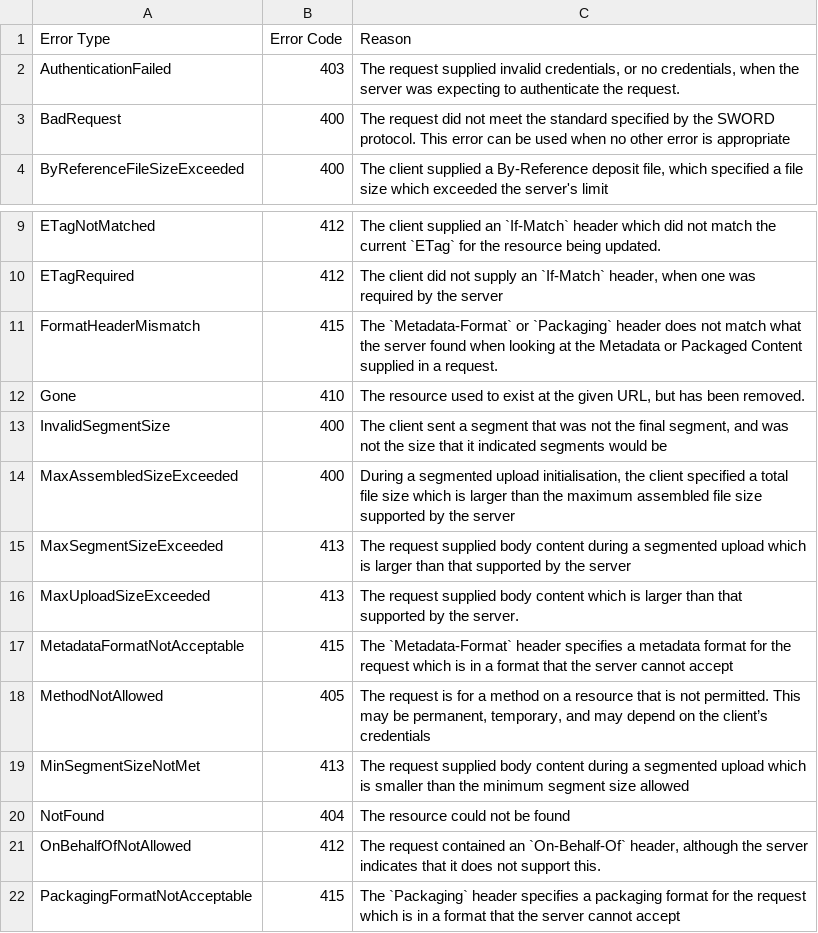
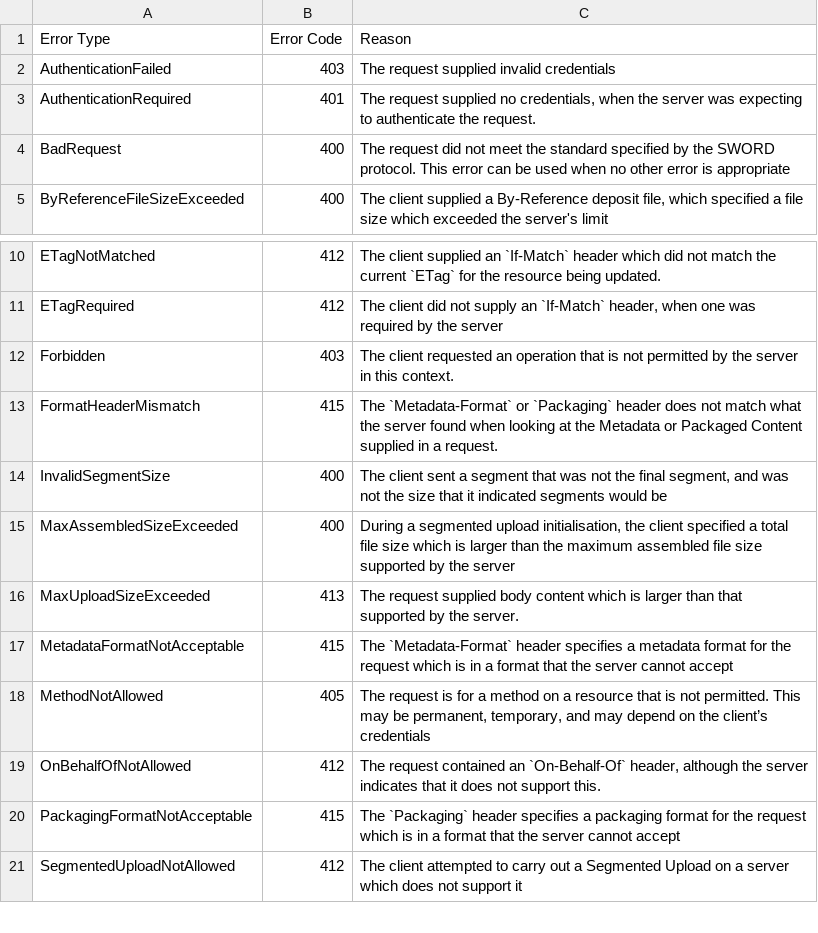
Before and after one commit to swordapp/swordv3, a CSV file: _compost/src/data/tables/error-types.csv, drawn as a sheet; only a part is shown, gaps mark what is left out; the shorter side is filled out with more unchanged rows.

Commit message:
update and clarify authentication requirements in requests and responses

```diff
--- a/_compost/src/data/tables/error-types.csv
+++ b/_compost/src/data/tables/error-types.csv
@@ -1,3 +1,4 @@
 Error Type,Error Code,Reason
-AuthenticationFailed,403,"The request supplied invalid credentials, or no credentials, when the server was expecting to authenticate the request."
+AuthenticationFailed,403,The request supplied invalid credentials
+AuthenticationRequired,401,"The request supplied no credentials, when the server was expecting to authenticate the request."
 BadRequest,400,The request did not meet the standard specified by the SWORD protocol. This error can be used when no other error is appropriate
@@ -10,7 +11,6 @@ ETagNotMatched,412,The client supplied an `If-Match` header which did not match
 ETagRequired,412,"The client did not supply an `If-Match` header, when one was required by the server"
+Forbidden,403,The client requested an operation that is not permitted by the server in this context.
 FormatHeaderMismatch,415,The `Metadata-Format` or `Packaging` header does not match what the server found when looking at the Metadata or Packaged Content supplied in a request.
-Gone,410,"The resource used to exist at the given URL, but has been removed."
 InvalidSegmentSize,400,"The client sent a segment that was not the final segment, and was not the size that it indicated segments would be"
 MaxAssembledSizeExceeded,400,"During a segmented upload initialisation, the client specified a total file size which is larger than the maximum assembled file size supported by the server"
-MaxSegmentSizeExceeded,413,"The request supplied body content during a segmented upload which is larger than that supported by the server"
 MaxUploadSizeExceeded,413,The request supplied body content which is larger than that supported by the server.
@@ -18,4 +18,2 @@ MetadataFormatNotAcceptable,415,The `Metadata-Format` header specifies a metadat
 MethodNotAllowed,405,"The request is for a method on a resource that is not permitted. This may be permanent, temporary, and may depend on the client’s credentials"
-MinSegmentSizeNotMet,413,"The request supplied body content during a segmented upload which is smaller than the minimum segment size allowed"
-NotFound,404,"The resource could not be found"
 OnBehalfOfNotAllowed,412,"The request contained an `On-Behalf-Of` header, although the server indicates that it does not support this."
```
Also changed, not shown: _compost/src/data/tables/requirements.csv, 12 other files.
